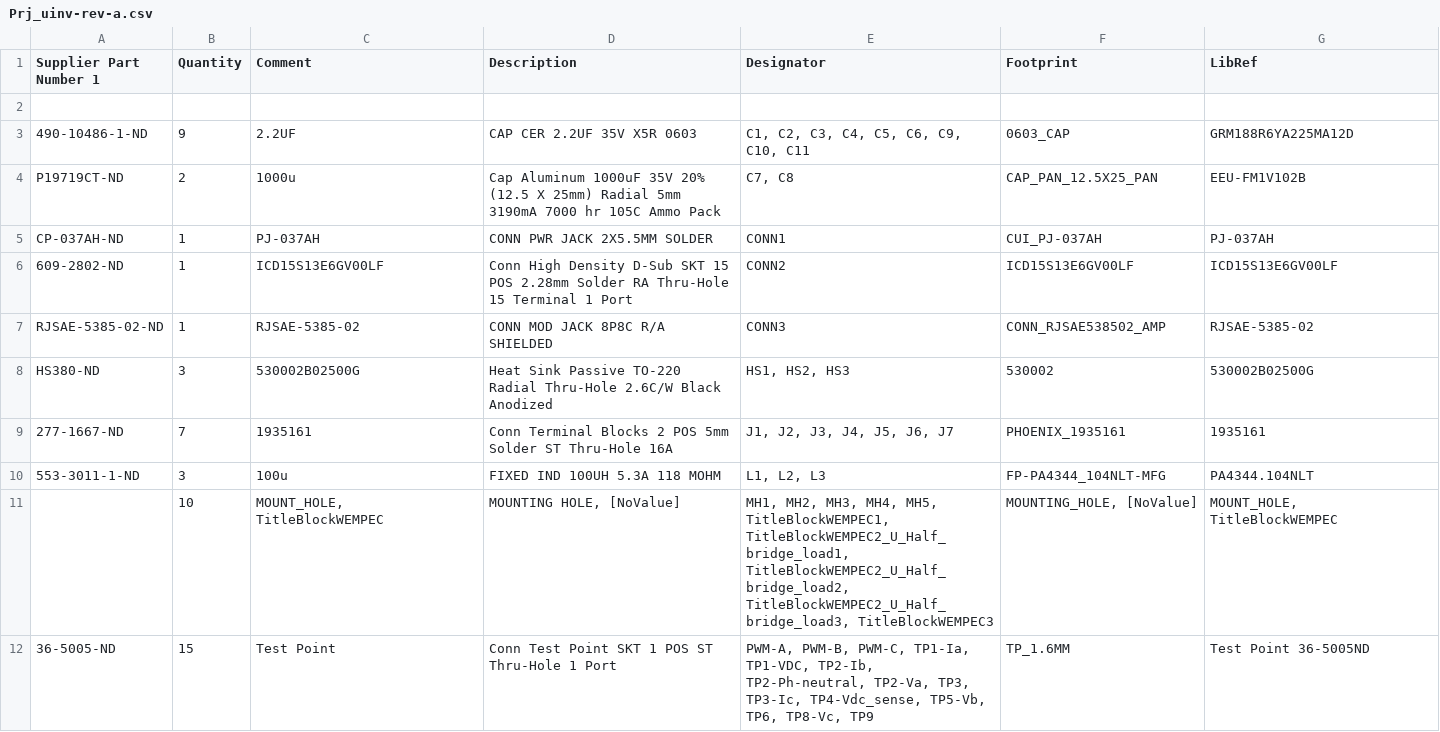
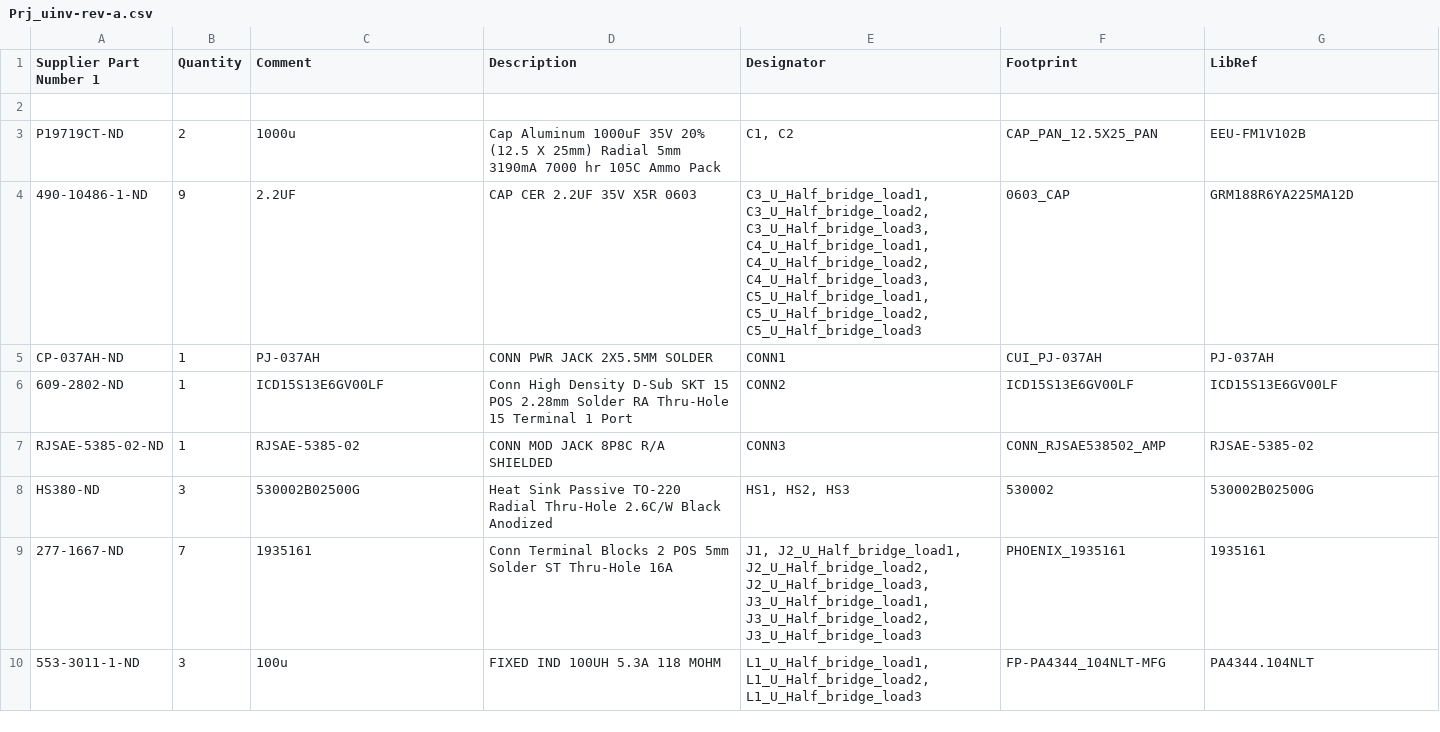
Before and after one commit to Severson-Group/AMDC-Hardware, a CSV file: Accessories/ExpansionBoard_uInverter/REV20210506A/Prj_uinv-rev-a.csv, drawn as a sheet; only a part is shown; the diff covers the shown part only.

```diff
--- a/Accessories/ExpansionBoard_uInverter/REV20210506A/Prj_uinv-rev-a.csv
+++ b/Accessories/ExpansionBoard_uInverter/REV20210506A/Prj_uinv-rev-a.csv
@@ -2,4 +2,4 @@ Supplier Part Number 1,Quantity,Comment,Description,Designator,Footprint,LibRef
 
-"490-10486-1-ND","9","2.2UF","CAP CER 2.2UF 35V X5R 0603","C1, C2, C3, C4, C5, C6, C9, C10, C11","0603_CAP","GRM188R6YA225MA12D"
-"P19719CT-ND","2","1000u","Cap Aluminum 1000uF 35V 20% (12.5 X 25mm) Radial 5mm 3190mA 7000 hr 105C Ammo Pack","C7, C8","CAP_PAN_12.5X25_PAN","EEU-FM1V102B"
+"P19719CT-ND","2","1000u","Cap Aluminum 1000uF 35V 20% (12.5 X 25mm) Radial 5mm 3190mA 7000 hr 105C Ammo Pack","C1, C2","CAP_PAN_12.5X25_PAN","EEU-FM1V102B"
+"490-10486-1-ND","9","2.2UF","CAP CER 2.2UF 35V X5R 0603","C3_U_Half_bridge_load1, C3_U_Half_bridge_load2, C3_U_Half_bridge_load3, C4_U_Half_bridge_load1, C4_U_Half_bridge_load2, C4_U_Half_bridge_load3, C5_U_Half_bridge_load1, C5_U_Half_bridge_load2, C5_U_Half_bridge_load3","0603_CAP","GRM188R6YA225MA12D"
 "CP-037AH-ND","1","PJ-037AH","CONN PWR JACK 2X5.5MM SOLDER","CONN1","CUI_PJ-037AH","PJ-037AH"
@@ -8,5 +8,3 @@ Supplier Part Number 1,Quantity,Comment,Description,Designator,Footprint,LibRef
 "HS380-ND","3","530002B02500G","Heat Sink Passive TO-220 Radial Thru-Hole 2.6C/W Black Anodized","HS1, HS2, HS3","530002","530002B02500G"
-"277-1667-ND","7","1935161","Conn Terminal Blocks 2 POS 5mm Solder ST Thru-Hole 16A","J1, J2, J3, J4, J5, J6, J7","PHOENIX_1935161","1935161"
-"553-3011-1-ND","3","100u","FIXED IND 100UH 5.3A 118 MOHM","L1, L2, L3","FP-PA4344_104NLT-MFG","PA4344.104NLT"
-"","10","MOUNT_HOLE, TitleBlockWEMPEC","MOUNTING HOLE, [NoValue]","MH1, MH2, MH3, MH4, MH5, TitleBlockWEMPEC1, TitleBlockWEMPEC2_U_Half_bridge_load1, TitleBlockWEMPEC2_U_Half_bridge_load2, TitleBlockWEMPEC2_U_Half_bridge_load3, TitleBlockWEMPEC3","MOUNTING_HOLE, [NoValue]","MOUNT_HOLE, TitleBlockWEMPEC"
-"36-5005-ND","15","Test Point","Conn Test Point SKT 1 POS ST Thru-Hole 1 Port","PWM-A, PWM-B, PWM-C, TP1-Ia, TP1-VDC, TP2-Ib, TP2-Ph-neutral, TP2-Va, TP3, TP3-Ic, TP4-Vdc_sense, TP5-Vb, TP6, TP8-Vc, TP9","TP_1.6MM","Test Point 36-5005ND"
+"277-1667-ND","7","1935161","Conn Terminal Blocks 2 POS 5mm Solder ST Thru-Hole 16A","J1, J2_U_Half_bridge_load1, J2_U_Half_bridge_load2, J2_U_Half_bridge_load3, J3_U_Half_bridge_load1, J3_U_Half_bridge_load2, J3_U_Half_bridge_load3","PHOENIX_1935161","1935161"
+"553-3011-1-ND","3","100u","FIXED IND 100UH 5.3A 118 MOHM","L1_U_Half_bridge_load1, L1_U_Half_bridge_load2, L1_U_Half_bridge_load3","FP-PA4344_104NLT-MFG","PA4344.104NLT"
```
Also changed, not shown: 1 added row and 5 edited cells elsewhere in this file, 20 other files.
